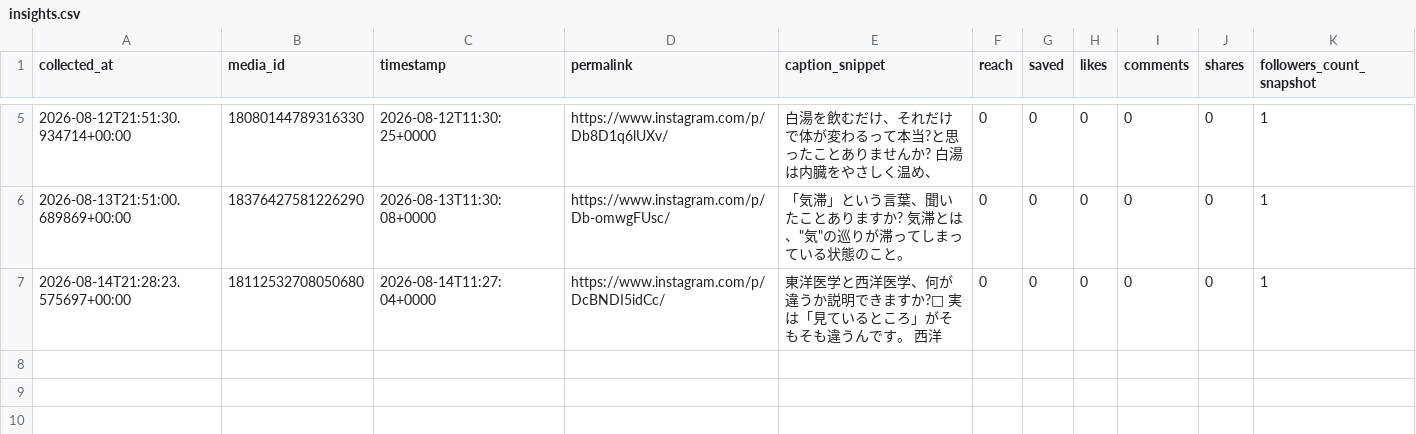
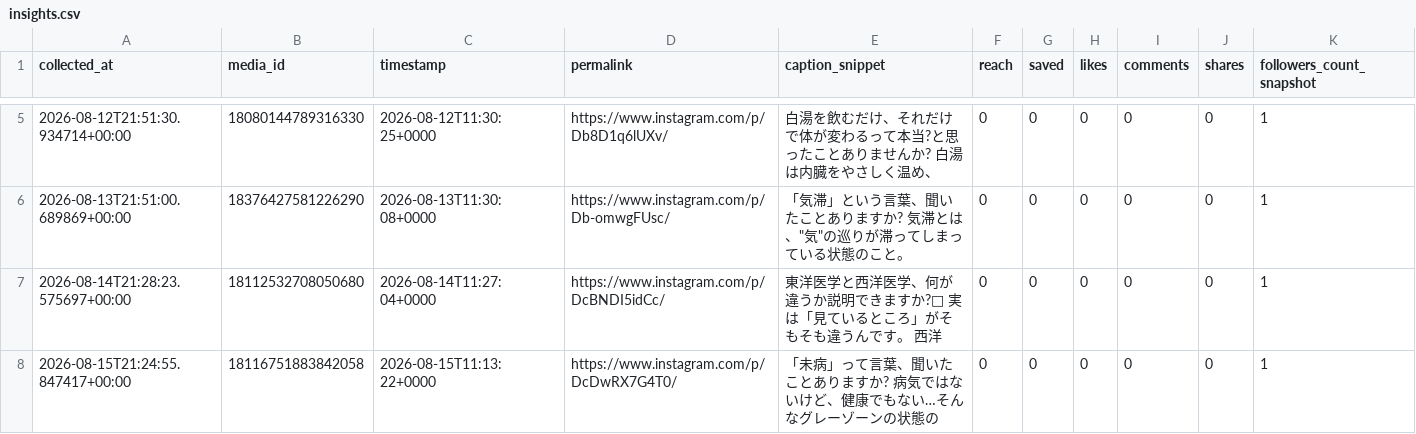
Before and after one commit to ryu0628/instagram-poster, a CSV file: data/insights/insights.csv, drawn as a sheet; only a part is shown, gaps mark what is left out; the diff names each change by its address in the sheet, - before the commit and + after, or states it on an @@ line.

```diff
--- a/data/insights/insights.csv
+++ b/data/insights/insights.csv
+row 8: 2026-08-15T21:24:55.847417+00:00 | 18116751883842058 | 2026-08-15T11:13:22+0000 | https://www.instagram.com/p/DcDwRX7G4T0/ | 「未病」って言葉、聞いたことありますか? 病気ではないけど、健康でもない…そんなグレーゾーンの状態の | 0 | 0 | 0 | 0 | 0 | 1
```
